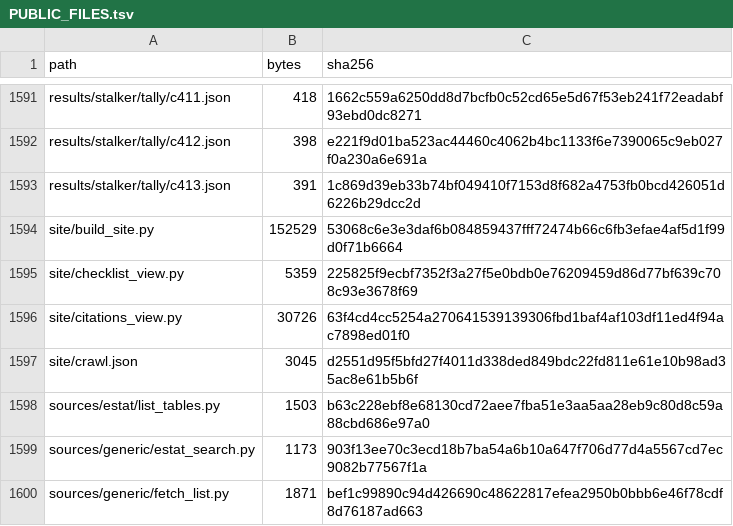
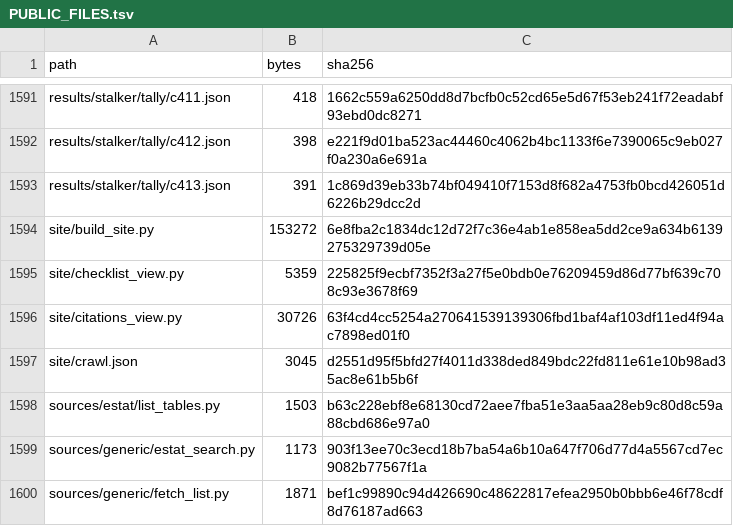
Before and after one commit to hirokifukui/urazuke, a TSV file: publish/PUBLIC_FILES.tsv, drawn as a sheet; only a part is shown, gaps mark what is left out.

```diff
--- a/publish/PUBLIC_FILES.tsv
+++ b/publish/PUBLIC_FILES.tsv
@@ -1593,3 +1593,3 @@ results/stalker/tally/c412.json	398	e221f9d01ba523ac44460c4062b4bc1133f6e7390065
 results/stalker/tally/c413.json	391	1c869d39eb33b74bf049410f7153d8f682a4753fb0bcd426051d6226b29dcc2d
-site/build_site.py	152529	53068c6e3e3daf6b084859437fff72474b66c6fb3efae4af5d1f99d0f71b6664
+site/build_site.py	153272	6e8fba2c1834dc12d72f7c36e4ab1e858ea5dd2ce9a634b6139275329739d05e
 site/checklist_view.py	5359	225825f9ecbf7352f3a27f5e0bdb0e76209459d86d77bf639c708c93e3678f69
```
Also changed, not shown: 1 other file.
